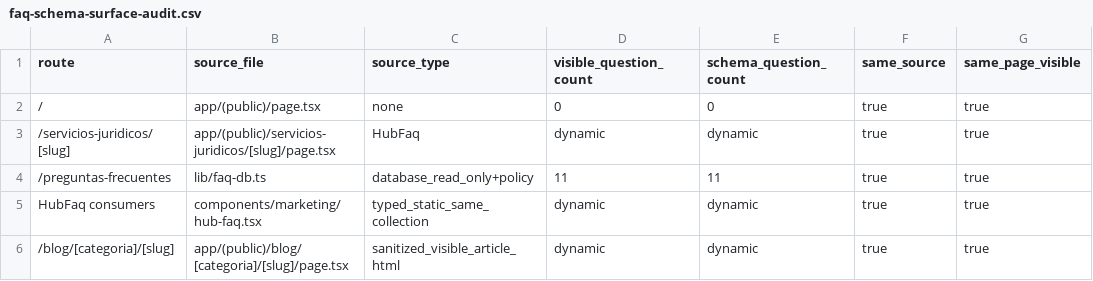
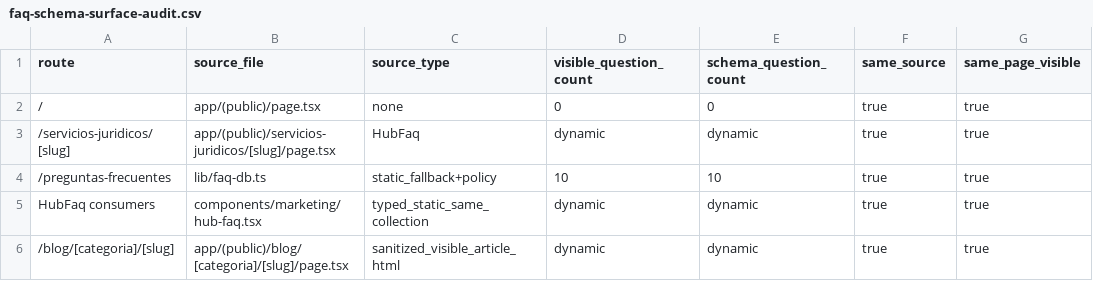
Before and after one commit to Fonsi44/Calculo-de-Penas, a CSV file: docs/seo/current/faq-schema-surface-audit.csv, drawn as a sheet; only a part is shown; the diff names each change by its address in the sheet, - before the commit and + after, or states it on an @@ line.

```diff
--- a/docs/seo/current/faq-schema-surface-audit.csv
+++ b/docs/seo/current/faq-schema-surface-audit.csv
-C4 (source_type): database_read_only+policy
+C4 (source_type): static_fallback+policy
-D4 (visible_question_count): 11
+D4 (visible_question_count): 10
-E4 (schema_question_count): 11
+E4 (schema_question_count): 10
```
Also changed, not shown: docs/seo/current/faq-runtime-validation.csv, docs/seo/current/public-faq-data-audit.csv, 2 other files.
